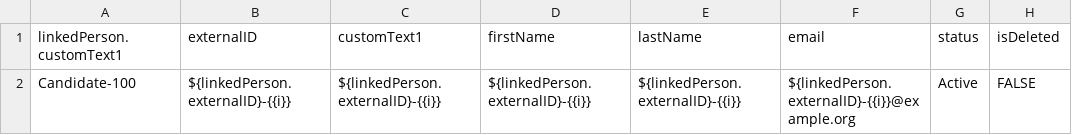
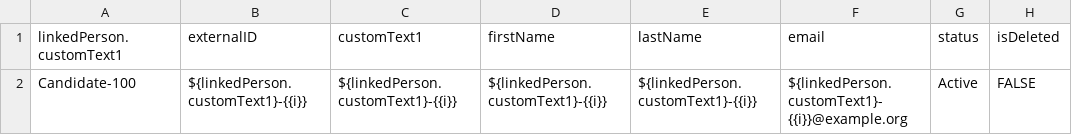
Before and after one commit to bullhorn/dataloader-faker, a CSV file: templates/100/Candidate_100.csv, drawn as a sheet; the diff names each change by its address in the sheet, - before the commit and + after, or states it on an @@ line.

Commit message:
Fixed candidate and added notes

```diff
--- a/templates/100/Candidate_100.csv
+++ b/templates/100/Candidate_100.csv
-B2 (externalID): ${linkedPerson.externalID}-{{i}}
+B2 (externalID): ${linkedPerson.customText1}-{{i}}
-C2 (customText1): ${linkedPerson.externalID}-{{i}}
+C2 (customText1): ${linkedPerson.customText1}-{{i}}
-D2 (firstName): ${linkedPerson.externalID}-{{i}}
+D2 (firstName): ${linkedPerson.customText1}-{{i}}
-E2 (lastName): ${linkedPerson.externalID}-{{i}}
+E2 (lastName): ${linkedPerson.customText1}-{{i}}
-F2 (email): ${linkedPerson.externalID}-{{i}}@example.org
+F2 (email): ${linkedPerson.customText1}-{{i}}@example.org
```
Also changed, not shown: templates/10k/Candidate_10k.csv, templates/1k/Candidate_1k.csv, 3 other files.
